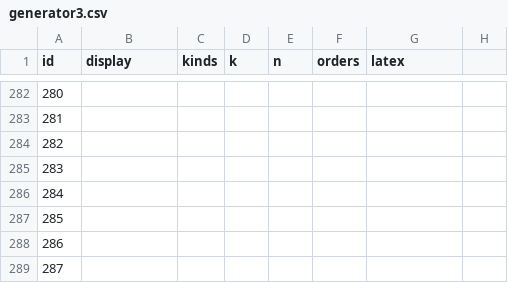
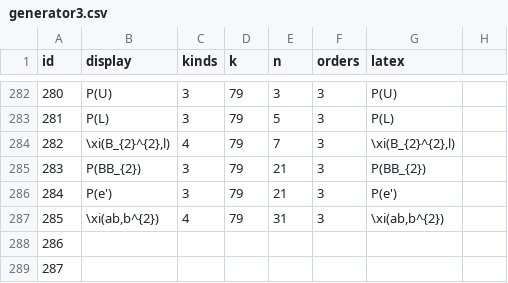
Before and after one commit to akebono03/Images-of-Generators-under-Homomorphisms-of-Double-EHP-Exact-Sequences, a CSV file: generator3.csv, drawn as a sheet; only a part is shown, gaps mark what is left out; the diff covers the shown part only.

```diff
--- a/generator3.csv
+++ b/generator3.csv
@@ -282,7 +282,7 @@
-280,,,,,,,
-281,,,,,,,
-282,,,,,,,
-283,,,,,,,
-284,,,,,,,
-285,,,,,,,
+280,P(U),3,79,3,3,P(U),
+281,P(L),3,79,5,3,P(L),
+282,"\xi(B_{2}^{2},l)",4,79,7,3,"\xi(B_{2}^{2},l)",
+283,P(BB_{2}),3,79,21,3,P(BB_{2}),
+284,P(e'),3,79,21,3,P(e'),
+285,"\xi(ab,b^{2})",4,79,31,3,"\xi(ab,b^{2})",
 286,,,,,,,
```
Also changed, not shown: 48 edited cells elsewhere in this file, fiber3.csv, fiber3_.csv, 5 other files.
